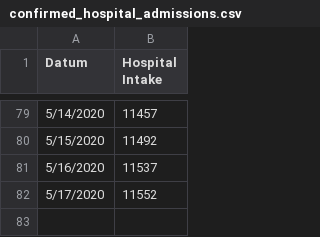
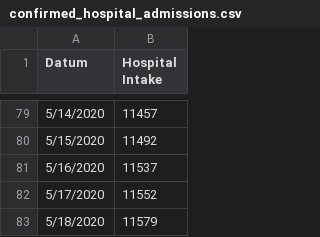
Before and after one commit to jiehaocao/BEP-SBMD-COVID19, a CSV file: notebook/data/confirmed_hospital_admissions.csv, drawn as a sheet; only a part is shown, gaps mark what is left out.

Commit message:
updated hospital admissions - 18/05/2020

```diff
--- a/notebook/data/confirmed_hospital_admissions.csv
+++ b/notebook/data/confirmed_hospital_admissions.csv
@@ -82 +82,2 @@ Datum,Hospital Intake
 5/17/2020,11552
+5/18/2020,11579
```
